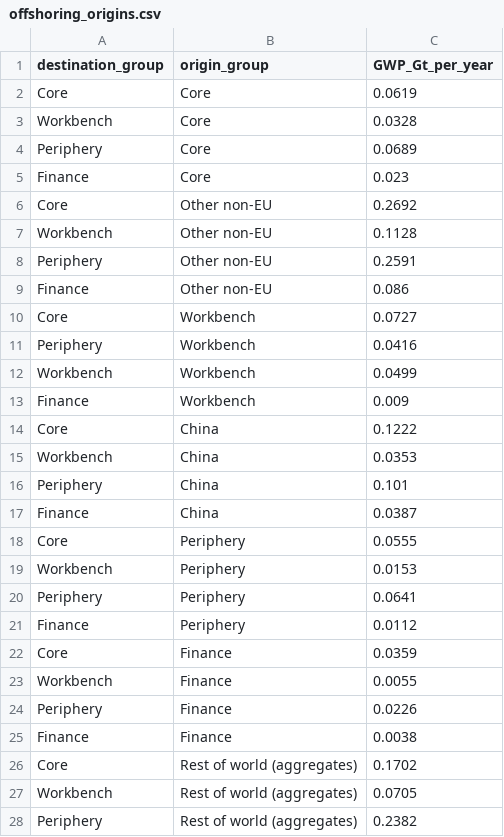
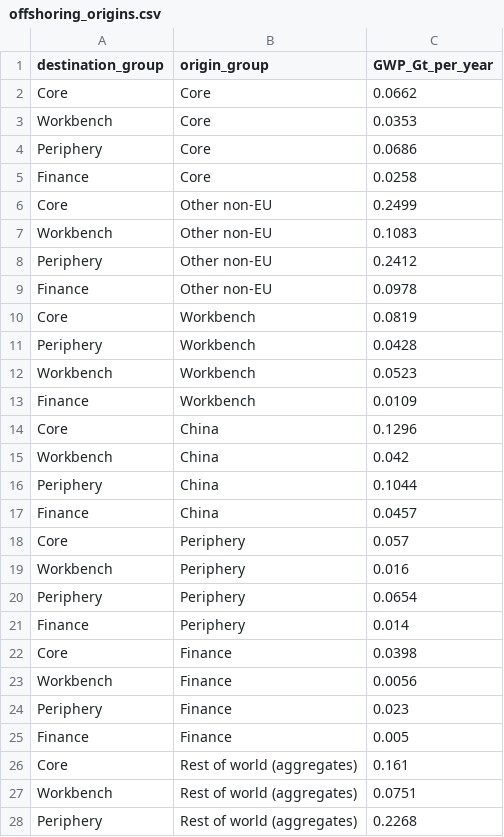
Before and after one commit to graebnerc/ecol-taxonomy, a CSV file: data/tidy/offshoring_origins.csv, drawn as a sheet; only a part is shown; the diff covers the shown part only.

```diff
--- a/data/tidy/offshoring_origins.csv
+++ b/data/tidy/offshoring_origins.csv
@@ -1,28 +1,28 @@
 destination_group,origin_group,GWP_Gt_per_year
-Core,Core,0.0619
-Workbench,Core,0.0328
-Periphery,Core,0.0689
-Finance,Core,0.023
-Core,Other non-EU,0.2692
-Workbench,Other non-EU,0.1128
-Periphery,Other non-EU,0.2591
-Finance,Other non-EU,0.086
-Core,Workbench,0.0727
-Periphery,Workbench,0.0416
-Workbench,Workbench,0.0499
-Finance,Workbench,0.009
-Core,China,0.1222
-Workbench,China,0.0353
-Periphery,China,0.101
-Finance,China,0.0387
-Core,Periphery,0.0555
-Workbench,Periphery,0.0153
-Periphery,Periphery,0.0641
-Finance,Periphery,0.0112
-Core,Finance,0.0359
-Workbench,Finance,0.0055
-Periphery,Finance,0.0226
-Finance,Finance,0.0038
-Core,Rest of world (aggregates),0.1702
-Workbench,Rest of world (aggregates),0.0705
-Periphery,Rest of world (aggregates),0.2382
+Core,Core,0.0662
+Workbench,Core,0.0353
+Periphery,Core,0.0686
+Finance,Core,0.0258
+Core,Other non-EU,0.2499
+Workbench,Other non-EU,0.1083
+Periphery,Other non-EU,0.2412
+Finance,Other non-EU,0.0978
+Core,Workbench,0.0819
+Periphery,Workbench,0.0428
+Workbench,Workbench,0.0523
+Finance,Workbench,0.0109
+Core,China,0.1296
+Workbench,China,0.042
+Periphery,China,0.1044
+Finance,China,0.0457
+Core,Periphery,0.057
+Workbench,Periphery,0.016
+Periphery,Periphery,0.0654
+Finance,Periphery,0.014
+Core,Finance,0.0398
+Workbench,Finance,0.0056
+Periphery,Finance,0.023
+Finance,Finance,0.005
+Core,Rest of world (aggregates),0.161
+Workbench,Rest of world (aggregates),0.0751
+Periphery,Rest of world (aggregates),0.2268
```
Also changed, not shown: 1 edited cell elsewhere in this file, data/tidy/growth_model_gradient.csv, data/tidy/window_options.csv, 7 other files.
